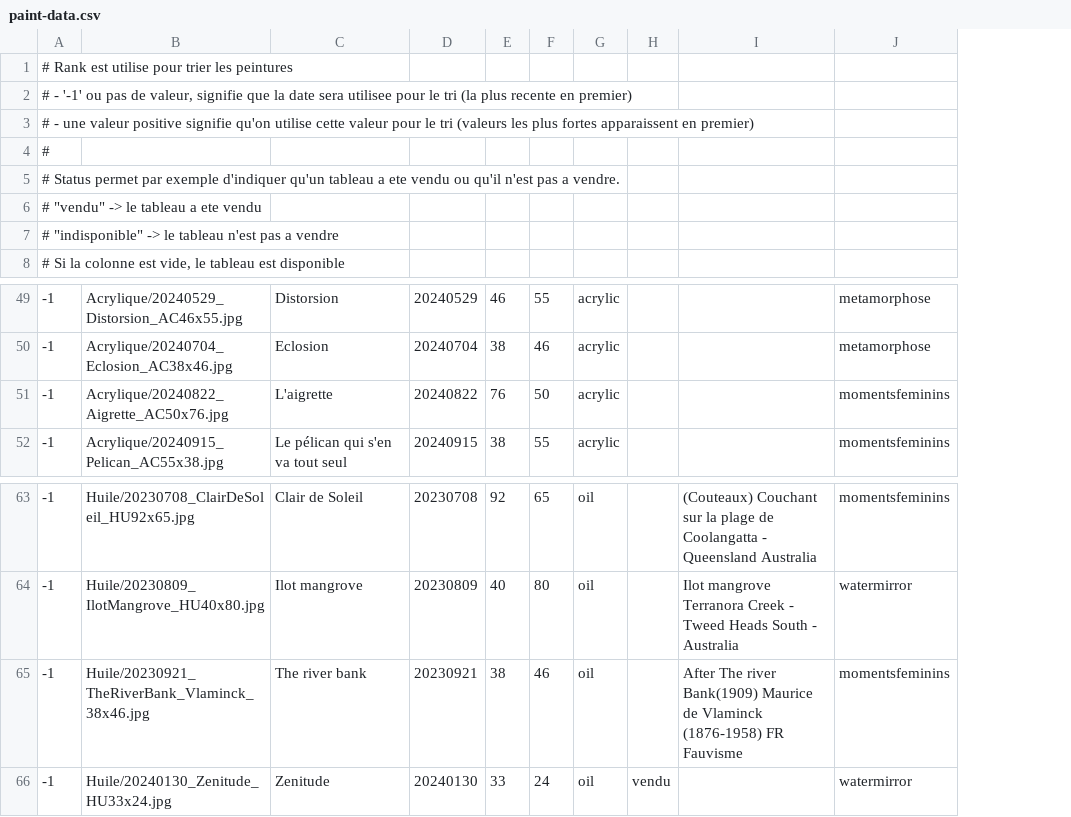
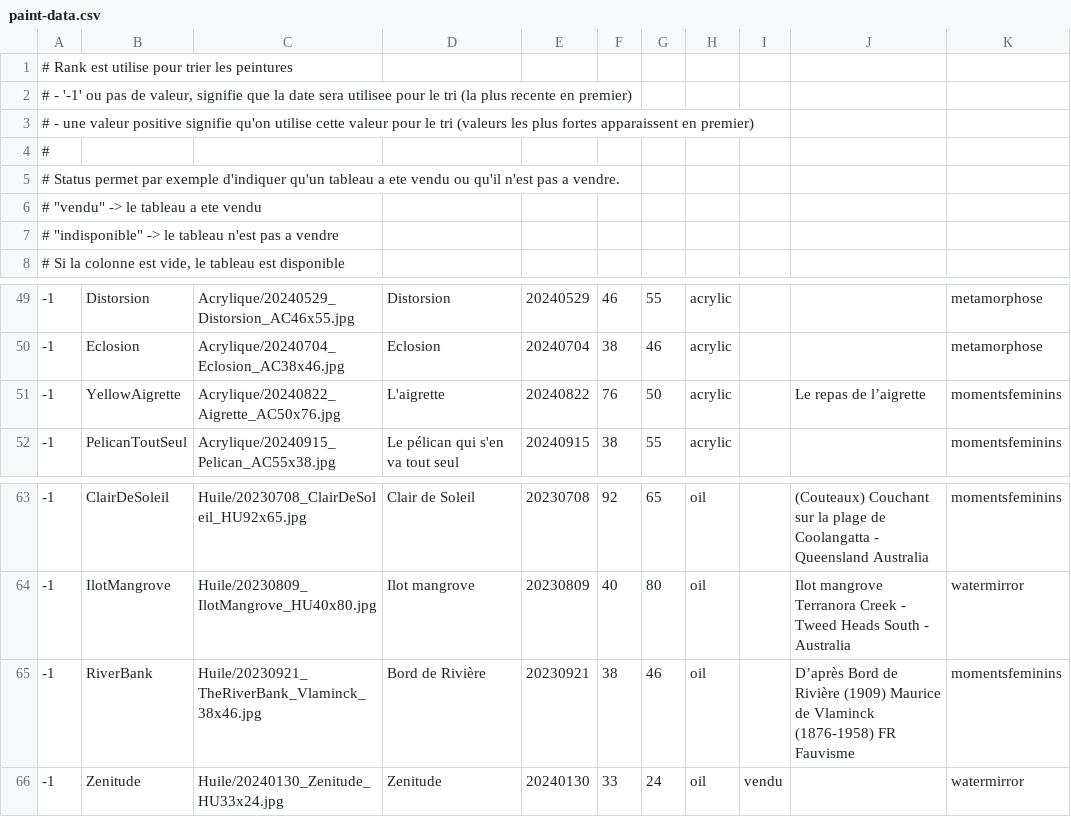
Before and after one commit to MichelEisenmann/gem-gallery, a CSV file: htdocs/public/images/paint-data.csv, drawn as a sheet; only a part is shown, gaps mark what is left out; addresses are those after the commit; the diff names each change by its address in the sheet, - before the commit and + after, or states it on an @@ line.

Commit message:
start defining paintings IDs to be used later for alt and title translation

```diff
--- a/htdocs/public/images/paint-data.csv
+++ b/htdocs/public/images/paint-data.csv
+column B, rows 49-52: Distorsion | Eclosion | YellowAigrette | PelicanToutSeul; rows 63-66: ClairDeSoleil | IlotMangrove | RiverBank | Zenitude
-J51: (empty)
+J51: Le repas de l’aigrette
-D65: The river bank
+D65: Bord de Rivière
-J65: After The river Bank(1909) Maurice de…
+J65: D’après Bord de Rivière (1909) Maurice de…
```
Also changed, not shown: 4 other files.
